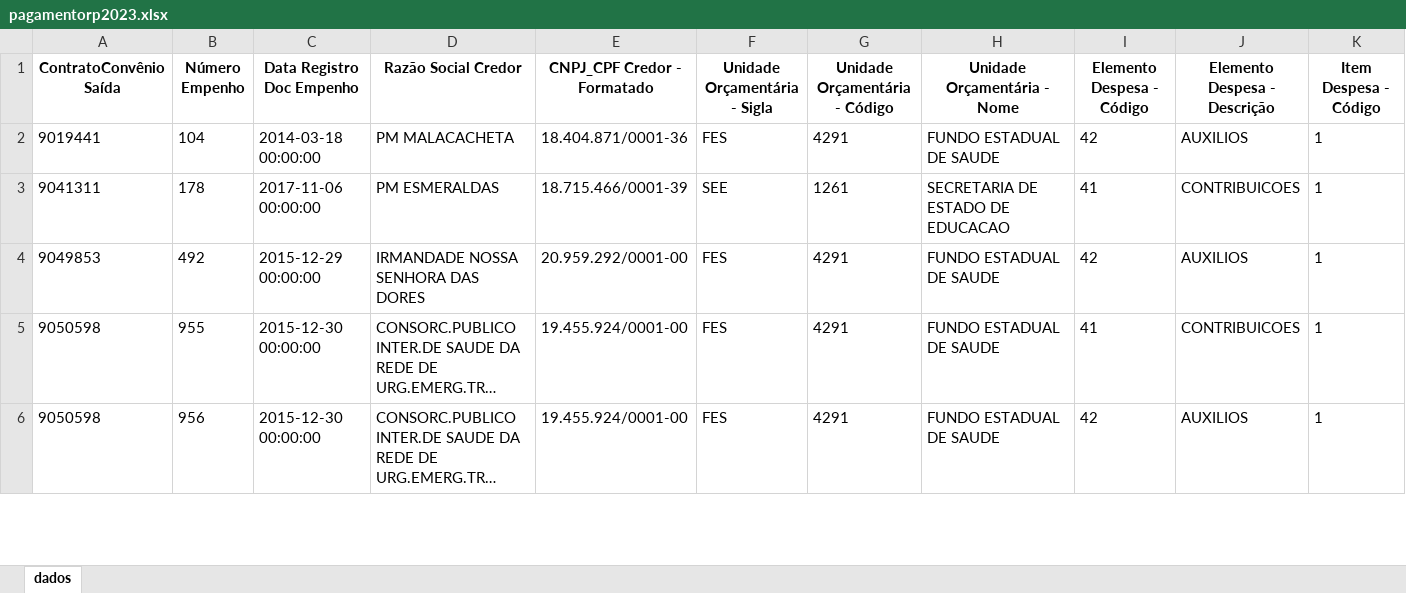
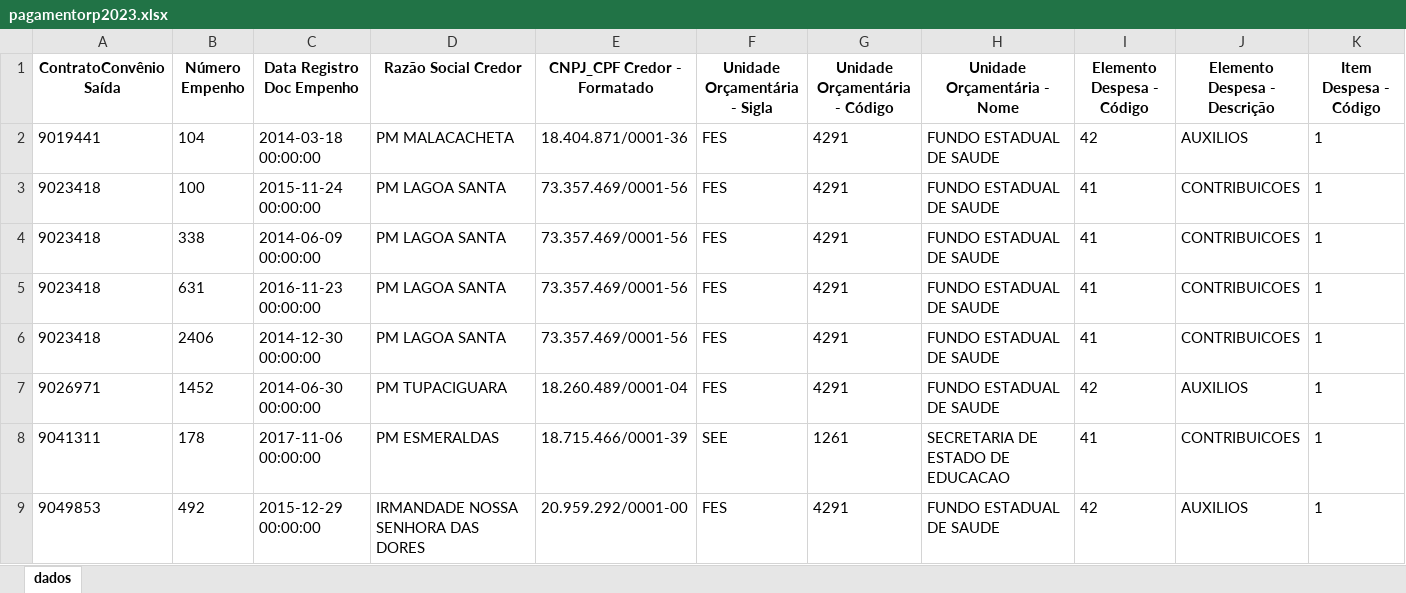
Before and after one commit to transparencia-mg/portal_convenios_saida, an Excel workbook: upload/pagamentorp2023.xlsx, sheet dados, drawn as a sheet; only a part is shown; the shorter side is filled out with more unchanged rows; long unchanged cells end in …; values as stored, in another font and other column widths than the file's, no borders; rows hold the shown columns only; the diff names each change by its address in the sheet, - before the commit and + after, or states it on an @@ line.

Commit message:
Atualização automática portal convênios

```diff
--- a/upload/pagamentorp2023.xlsx (sheet dados)
+++ b/upload/pagamentorp2023.xlsx (sheet dados)
+row 3: 9023418 | 100 | 2015-11-24 00:00:00 | PM LAGOA SANTA | 73.357.469/0001-56 | FES | 4291 | FUNDO ESTADUAL DE SAUDE | 41 | CONTRIBUICOES | 1
+row 4: 9023418 | 338 | 2014-06-09 00:00:00 | PM LAGOA SANTA | 73.357.469/0001-56 | FES | 4291 | FUNDO ESTADUAL DE SAUDE | 41 | CONTRIBUICOES | 1
+row 5: 9023418 | 631 | 2016-11-23 00:00:00 | PM LAGOA SANTA | 73.357.469/0001-56 | FES | 4291 | FUNDO ESTADUAL DE SAUDE | 41 | CONTRIBUICOES | 1
+row 6: 9023418 | 2406 | 2014-12-30 00:00:00 | PM LAGOA SANTA | 73.357.469/0001-56 | FES | 4291 | FUNDO ESTADUAL DE SAUDE | 41 | CONTRIBUICOES | 1
+row 7: 9026971 | 1452 | 2014-06-30 00:00:00 | PM TUPACIGUARA | 18.260.489/0001-04 | FES | 4291 | FUNDO ESTADUAL DE SAUDE | 42 | AUXILIOS | 1
```
Also changed, not shown: upload/pagamento2026.xlsx, upload/pagamentorp2022.xlsx, 8 other files.
